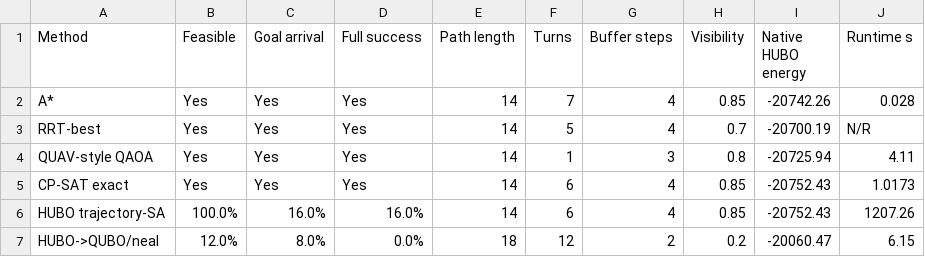
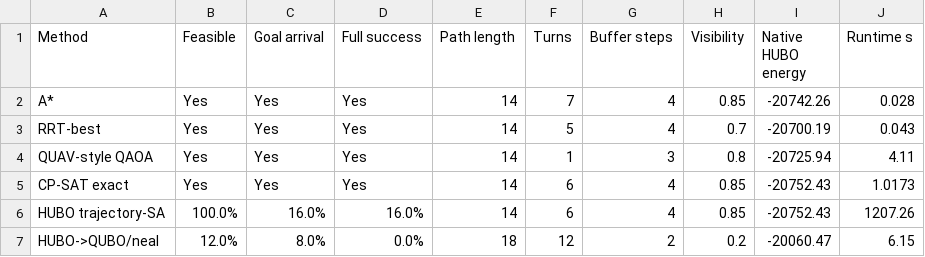
Before and after one commit to alimohammadi44/uav-hubo-qiml-2026, a CSV file: results/unified_comparison_with_cpsat.csv, drawn as a sheet.

Commit message:
Measure and report RRT baseline runtime

```diff
--- a/results/unified_comparison_with_cpsat.csv
+++ b/results/unified_comparison_with_cpsat.csv
@@ -2,3 +2,3 @@ Method,Feasible,Goal arrival,Full success,Path length,Turns,Buffer steps,Visibil
 A*,Yes,Yes,Yes,14,7,4,0.85,-20742.26,0.028
-RRT-best,Yes,Yes,Yes,14,5,4,0.7,-20700.19,N/R
+RRT-best,Yes,Yes,Yes,14,5,4,0.7,-20700.19,0.043
 QUAV-style QAOA,Yes,Yes,Yes,14,1,3,0.8,-20725.94,4.11
```
Also changed, not shown: 3 other files.
